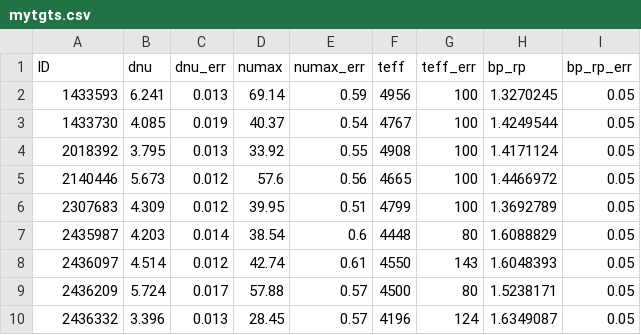
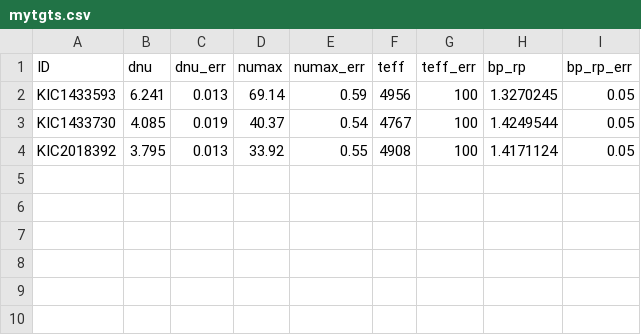
Before and after one commit to grd349/PBjam, a CSV file: Examples/mytgts.csv, drawn as a sheet.

Commit message:
Updated examples

```diff
--- a/Examples/mytgts.csv
+++ b/Examples/mytgts.csv
@@ -1,10 +1,4 @@
 ID,dnu,dnu_err,numax,numax_err,teff,teff_err,bp_rp,bp_rp_err
-1433593,6.241,0.013,69.14,0.59,4956,100,1.3270245,0.05
-1433730,4.085,0.019,40.37,0.54,4767,100,1.4249544,0.05
-2018392,3.795,0.013,33.92,0.55,4908,100,1.4171124,0.05
-2140446,5.673,0.012,57.6,0.56,4665,100,1.4466972,0.05
-2307683,4.309,0.012,39.95,0.51,4799,100,1.3692789,0.05
-2435987,4.203,0.014,38.54,0.6,4448,80,1.6088829,0.05
-2436097,4.514,0.012,42.74,0.61,4550,143,1.6048393,0.05
-2436209,5.724,0.017,57.88,0.57,4500,80,1.5238171,0.05
-2436332,3.396,0.013,28.45,0.57,4196,124,1.6349087,0.05
+KIC1433593,6.241,0.013,69.14,0.59,4956,100,1.3270245,0.05
+KIC1433730,4.085,0.019,40.37,0.54,4767,100,1.4249544,0.05
+KIC2018392,3.795,0.013,33.92,0.55,4908,100,1.4171124,0.05
```
Also changed, not shown: 41 other files.
